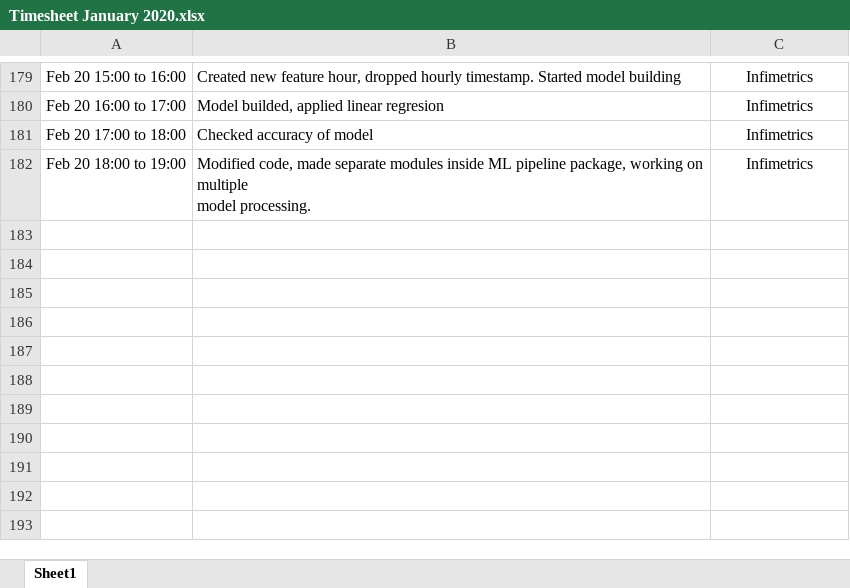
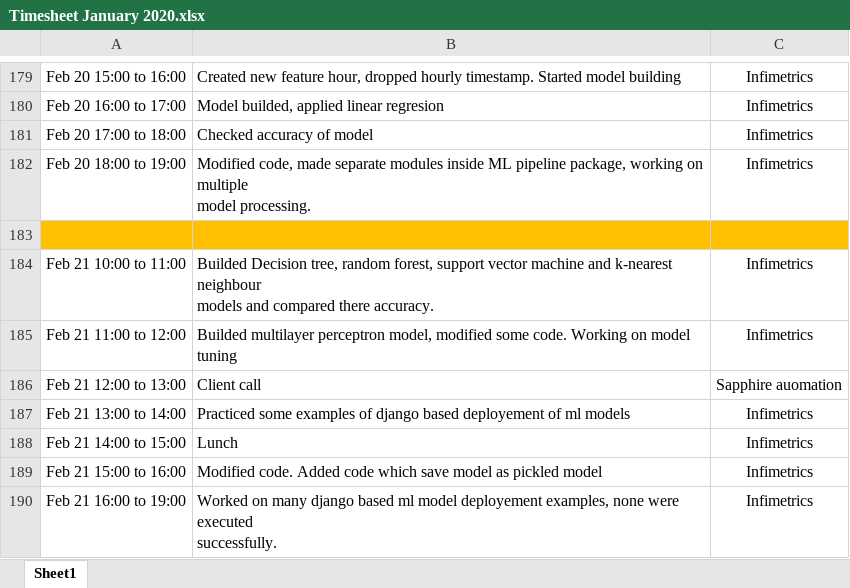
Before and after one commit to abhishekpadghane/Timesheet, an Excel workbook: Timesheet January 2020.xlsx, sheet Sheet1, drawn as a sheet; only a part is shown, gaps mark what is left out; values as stored, in another font and other column widths than the file's, no borders; ↵ is a line break in a cell; the diff names each change by its address in the sheet, - before the commit and + after, or states it on an @@ line.

Commit message:
Added timesheet and disscusion of date 21-02-2020

```diff
--- a/Timesheet January 2020.xlsx (sheet Sheet1)
+++ b/Timesheet January 2020.xlsx (sheet Sheet1)
+row 183: (empty)
+row 184: Feb 21 10:00 to 11:00 | Builded Decision tree, random forest, support vector machine and k-nearest neighbour ↵ models and compared there accuracy. | Infimetrics
+row 185: Feb 21 11:00 to 12:00 | Builded multilayer perceptron model, modified some code. Working on model tuning | Infimetrics
+row 186: Feb 21 12:00 to 13:00 | Client call | Sapphire auomation
+row 187: Feb 21 13:00 to 14:00 | Practiced some examples of django based deployement of ml models | Infimetrics
+row 188: Feb 21 14:00 to 15:00 | Lunch | Infimetrics
+row 189: Feb 21 15:00 to 16:00 | Modified code. Added code which save model as pickled model | Infimetrics
+row 190: Feb 21 16:00 to 19:00 | Worked on many django based ml model deployement examples, none were executed ↵ successfully. | Infimetrics
```
Also changed, not shown: 1 other file.
